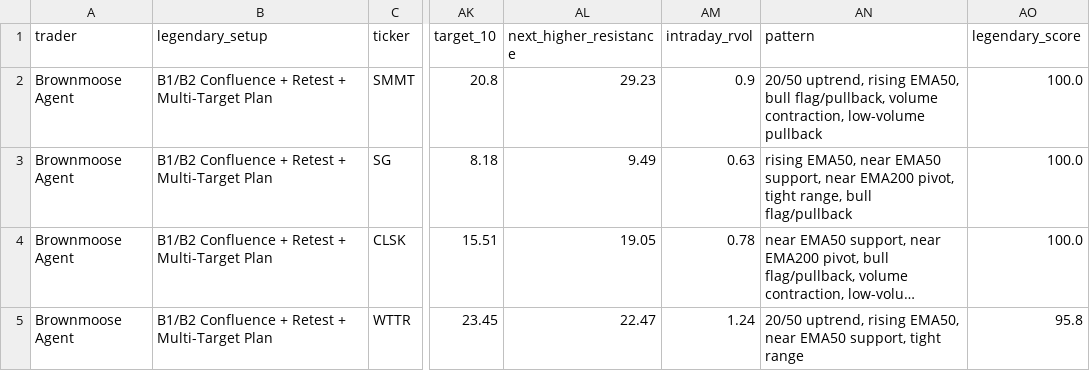
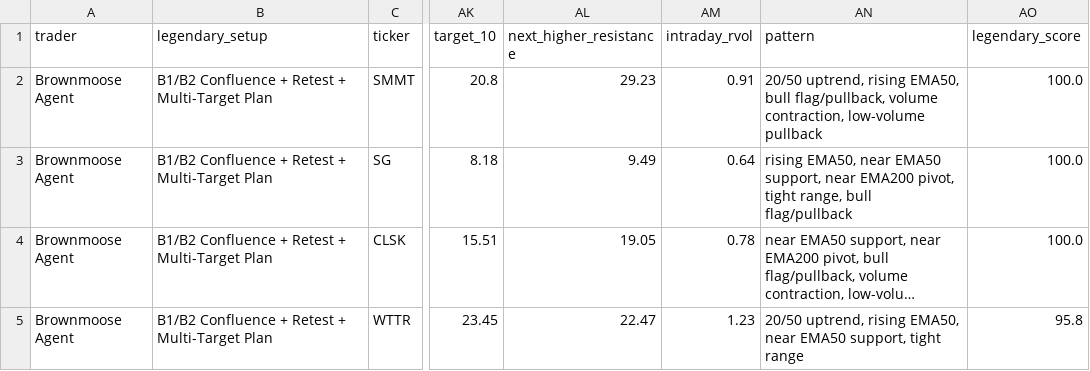
Before and after one commit to AmolBhosale1989/ai-market-scanner, a CSV file: dashboard-data/trader_brownmoose.csv, drawn as a sheet; only a part is shown, gaps mark what is left out; long unchanged cells end in …; the diff names each change by its address in the sheet, - before the commit and + after, or states it on an @@ line.

```diff
--- a/dashboard-data/trader_brownmoose.csv
+++ b/dashboard-data/trader_brownmoose.csv
-AM2 (intraday_rvol): 0.9
+AM2 (intraday_rvol): 0.91
-AM3 (intraday_rvol): 0.63
+AM3 (intraday_rvol): 0.64
-AM5 (intraday_rvol): 1.24
+AM5 (intraday_rvol): 1.23
```
Also changed, not shown: dashboard-data/legendary_setups.csv, dashboard-data/trader_highmomentumbeta.csv, 13 other files.
